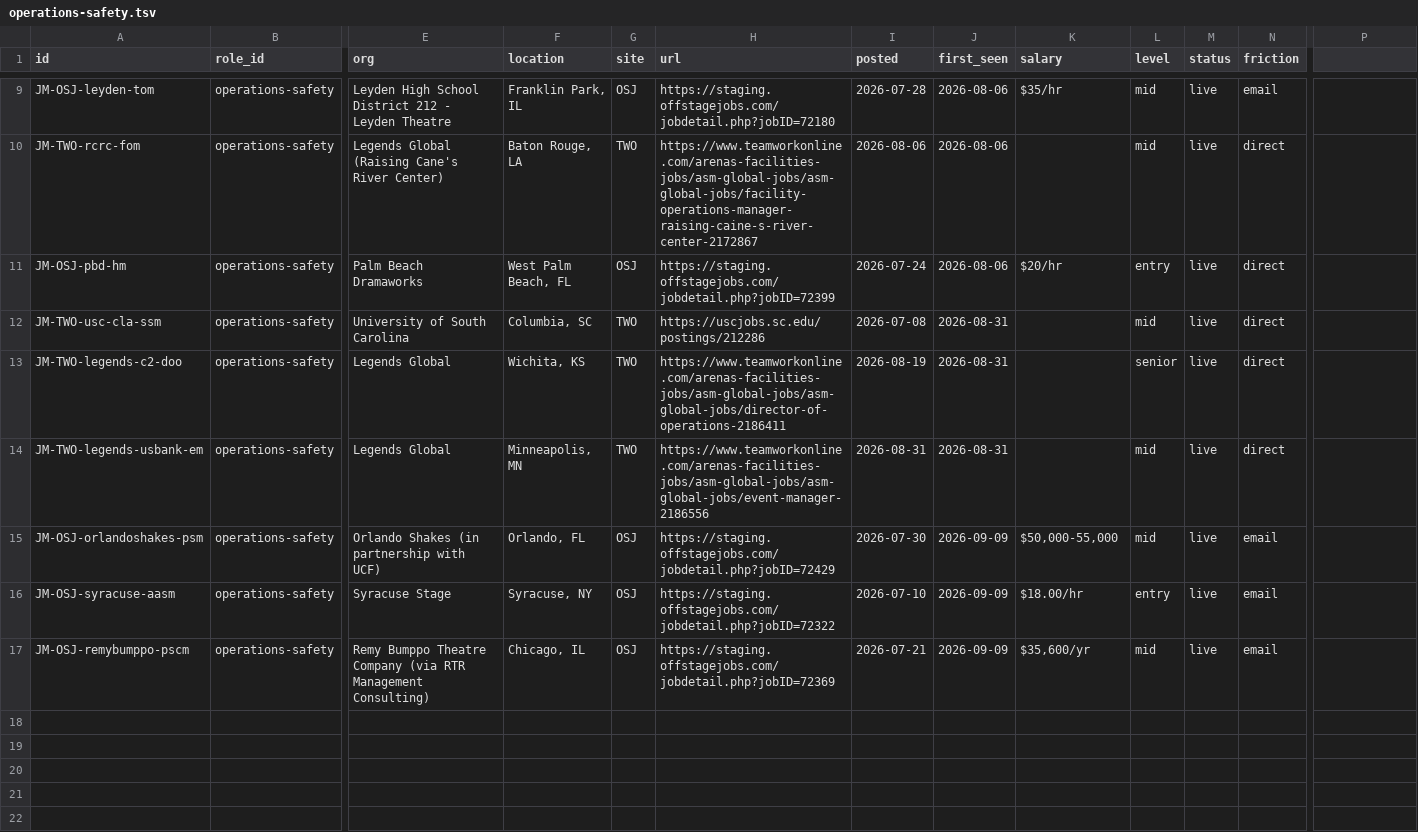
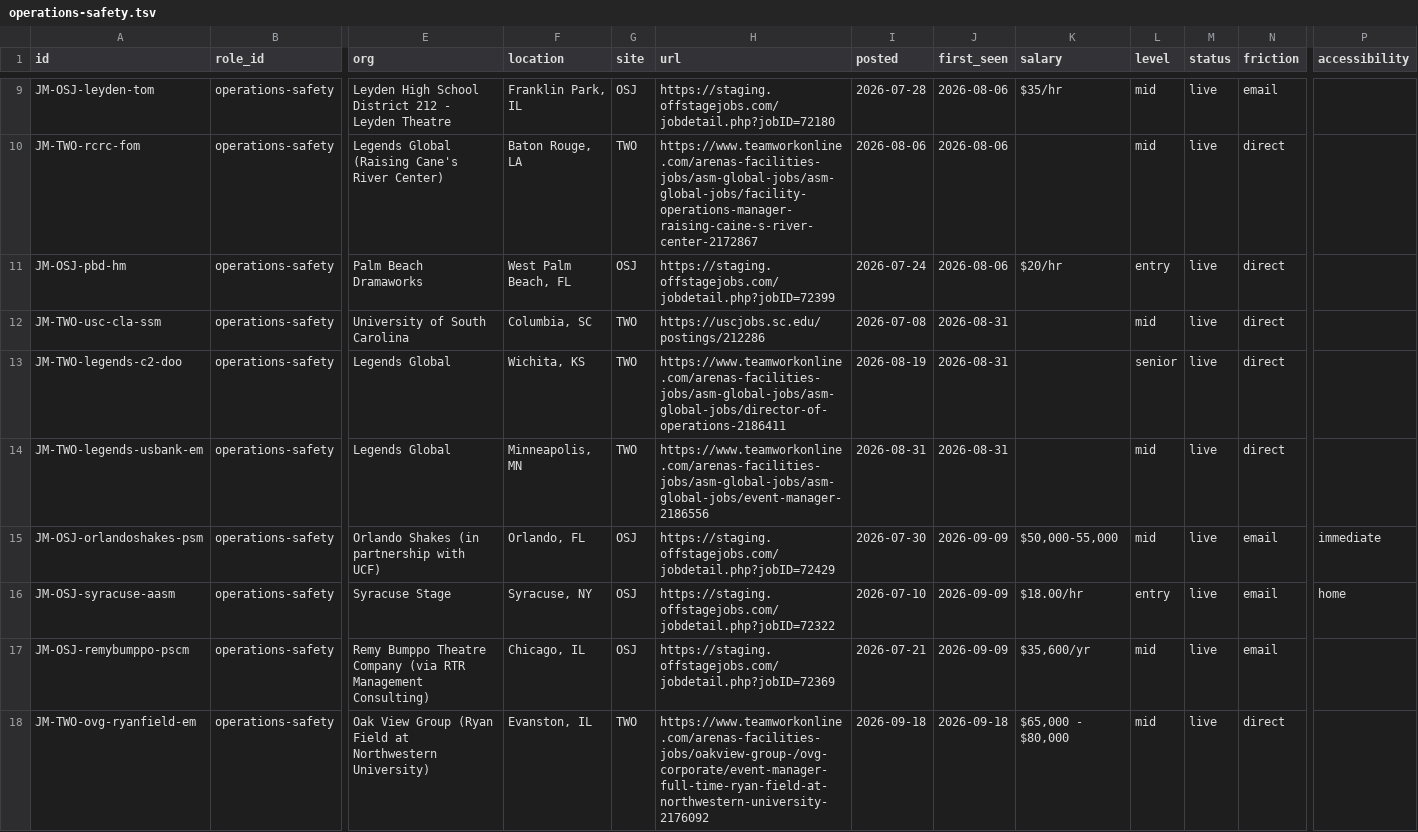
Before and after one commit to mawizorek/ClickUp_apps, a TSV file: routines/job-market-state/operations-safety.tsv, drawn as a sheet; only a part is shown, gaps mark what is left out; rows hold the shown columns only; the diff covers the shown part only; the diff names each change by its address in the sheet, - before the commit and + after, or states it on an @@ line.

Commit message:
data(job-market): 2026-09-18 17:35 ET — operations-safety, 25 live, +9
27 rows total: 25 live, 2 gone with evidence, 11 new this pass, 2 carried
unverified. Gains the 16th column, `accessibility`.

READ THE COMPOSITION, NOT THE TOTAL, per this lane's own rule: the 25 live split
20 venue-management / 5 SAFETY-MANAGEMENT. Five is ABOVE the documented 0-3
safety band and is the strongest showing that half has ever had -- four new
manager-level safety seats in one pass (Regions Arena, Target Center, SNHU Arena,
Delta Center) alongside the standing Colonial Life Arena row.

The boundary was enforced, not assumed: security-guard, patrol, screening and
officer postings were excluded even where they sat beside a qualifying Security
Manager at the same employer. Duties were read, not titles.

GONE with evidence: Navy Pier Director of Event Operations -- which was the
highest-paid OPS row ever tracked at $114-134k -- and the ENO Operations and
Planning Manager.

The one authorised probe for remote safety-planning and compliance contract work
returned nothing. That is a swept-empty, not an unswept, and it is recorded as
such.

This commit was rejected twice before landing: once on a SHA race against a
parallel lane write, once on a mistyped SHA. Noted so the gap in the log is not
mistaken for a lost pass.

```diff
--- a/routines/job-market-state/operations-safety.tsv
+++ b/routines/job-market-state/operations-safety.tsv
-P1: (empty)
+P1: accessibility
-P15 (accessibility): (empty)
+P15 (accessibility): immediate
-P16 (accessibility): (empty)
+P16 (accessibility): home
+row 18: JM-TWO-ovg-ryanfield-em | operations-safety | Oak View Group (Ryan Field at Northwestern University) | Evanston, IL | TWO | https://www.teamworkonline.com/arenas-facilities-jobs/oakview-group-/ovg-corporate/event-manager-full-time-ryan-field-at-northwestern-university-2176092 | 2026-09-18 | 2026-09-18 | $65,000 - $80,000 | mid | live | direct
```
Also changed, not shown: 10 added rows and 2 edited cells elsewhere in this file.
